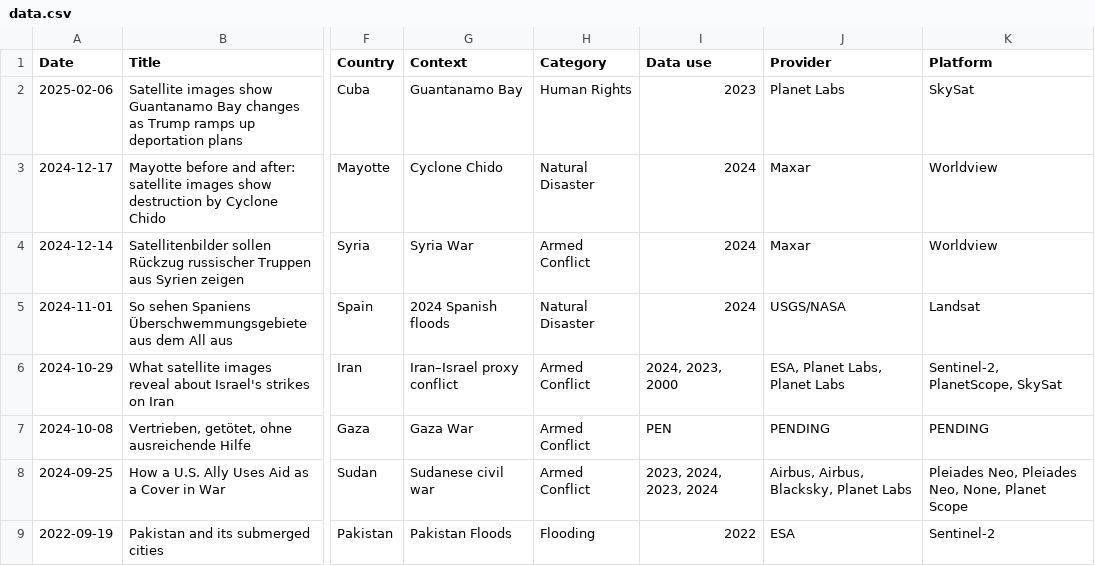
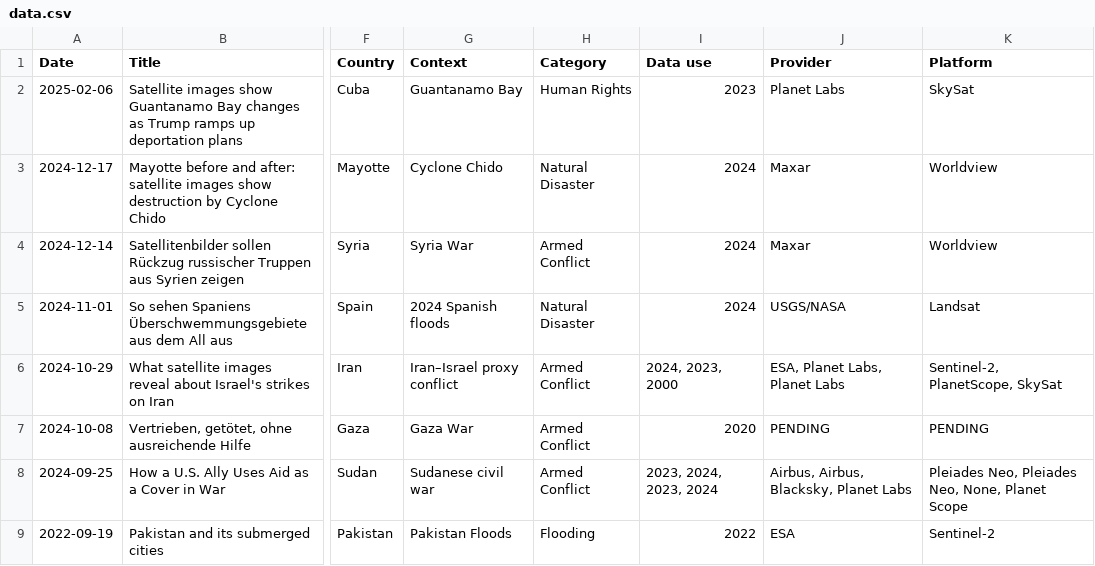
Before and after one commit to eric-corduroy/geospatial-narratives, a CSV file: data.csv, drawn as a sheet; only a part is shown, gaps mark what is left out; the diff names each change by its address in the sheet, - before the commit and + after, or states it on an @@ line.

Commit message:
Update data.csv

```diff
--- a/data.csv
+++ b/data.csv
-I7 (Data use): PEN
+I7 (Data use): 2020
```
